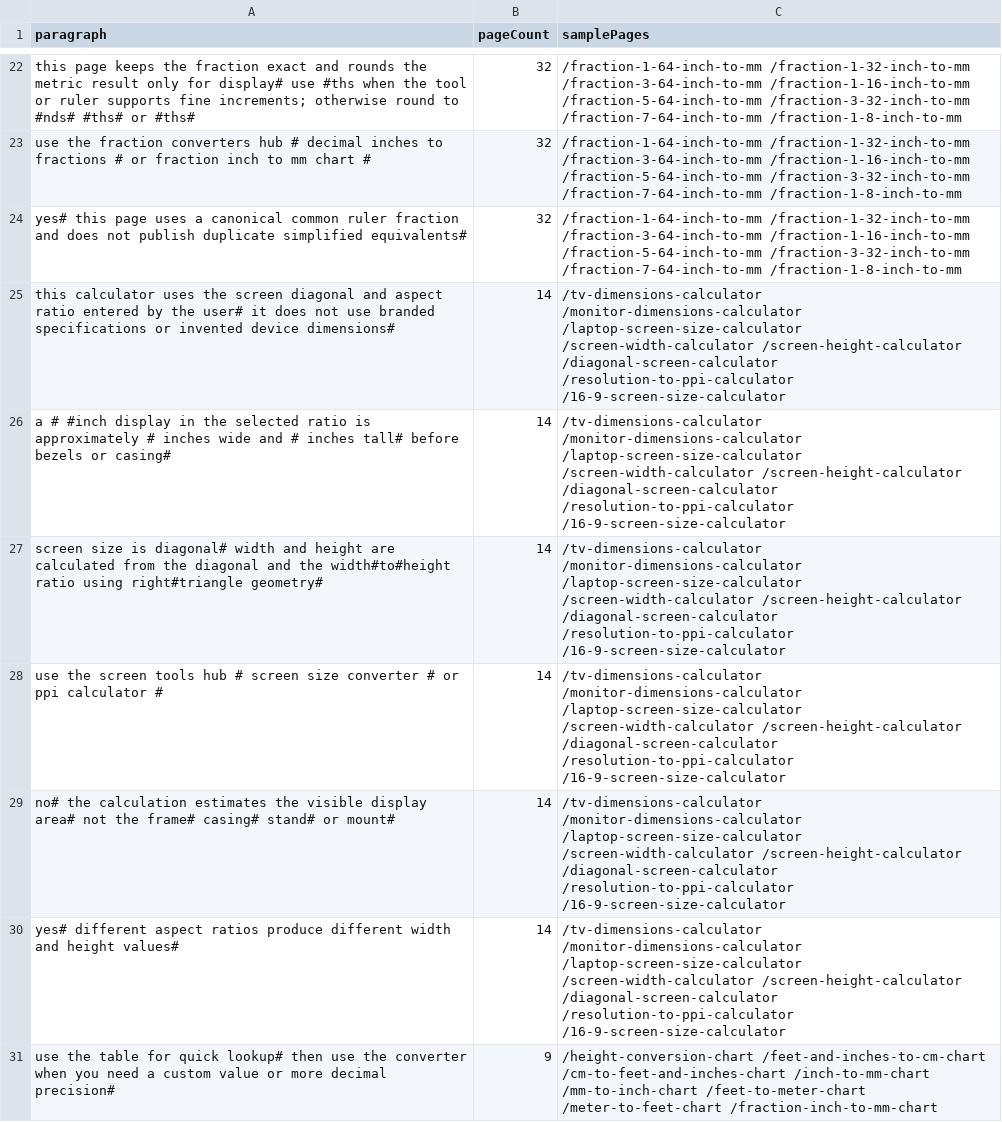
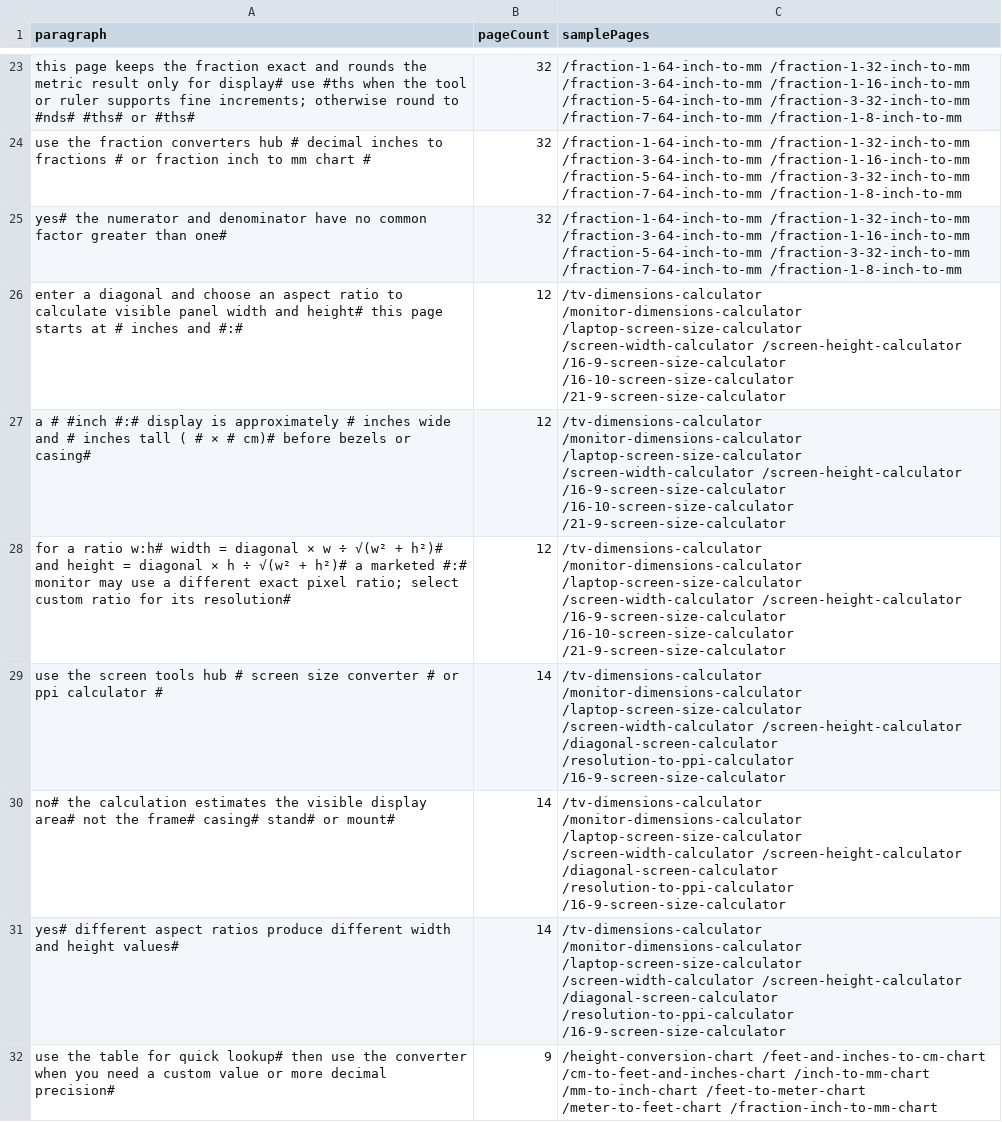
Before and after one commit to heatsing/Inchiscm, a CSV file: reports/post-expansion-content-similarity.csv, drawn as a sheet; only a part is shown, gaps mark what is left out; the diff covers the shown part only.

Commit message:
Add focused A4 paper size guide and tighten calculator SEO

```diff
--- a/reports/post-expansion-content-similarity.csv
+++ b/reports/post-expansion-content-similarity.csv
@@ -23,6 +24,6 @@ paragraph,pageCount,samplePages
 "use the fraction converters hub # decimal inches to fractions # or fraction inch to mm chart #",32,"/fraction-1-64-inch-to-mm /fraction-1-32-inch-to-mm /fraction-3-64-inch-to-mm /fraction-1-16-inch-to-mm /fraction-5-64-inch-to-mm /fraction-3-32-inch-to-mm /fraction-7-64-inch-to-mm /fraction-1-8-inch-to-mm"
-"yes# this page uses a canonical common ruler fraction and does not publish duplicate simplified equivalents#",32,"/fraction-1-64-inch-to-mm /fraction-1-32-inch-to-mm /fraction-3-64-inch-to-mm /fraction-1-16-inch-to-mm /fraction-5-64-inch-to-mm /fraction-3-32-inch-to-mm /fraction-7-64-inch-to-mm /fraction-1-8-inch-to-mm"
-"this calculator uses the screen diagonal and aspect ratio entered by the user# it does not use branded specifications or invented device dimensions#",14,"/tv-dimensions-calculator /monitor-dimensions-calculator /laptop-screen-size-calculator /screen-width-calculator /screen-height-calculator /diagonal-screen-calculator /resolution-to-ppi-calculator /16-9-screen-size-calculator"
-"a # #inch display in the selected ratio is approximately # inches wide and # inches tall# before bezels or casing#",14,"/tv-dimensions-calculator /monitor-dimensions-calculator /laptop-screen-size-calculator /screen-width-calculator /screen-height-calculator /diagonal-screen-calculator /resolution-to-ppi-calculator /16-9-screen-size-calculator"
-"screen size is diagonal# width and height are calculated from the diagonal and the width#to#height ratio using right#triangle geometry#",14,"/tv-dimensions-calculator /monitor-dimensions-calculator /laptop-screen-size-calculator /screen-width-calculator /screen-height-calculator /diagonal-screen-calculator /resolution-to-ppi-calculator /16-9-screen-size-calculator"
+"yes# the numerator and denominator have no common factor greater than one#",32,"/fraction-1-64-inch-to-mm /fraction-1-32-inch-to-mm /fraction-3-64-inch-to-mm /fraction-1-16-inch-to-mm /fraction-5-64-inch-to-mm /fraction-3-32-inch-to-mm /fraction-7-64-inch-to-mm /fraction-1-8-inch-to-mm"
+"enter a diagonal and choose an aspect ratio to calculate visible panel width and height# this page starts at # inches and #:#",12,"/tv-dimensions-calculator /monitor-dimensions-calculator /laptop-screen-size-calculator /screen-width-calculator /screen-height-calculator /16-9-screen-size-calculator /16-10-screen-size-calculator /21-9-screen-size-calculator"
+"a # #inch #:# display is approximately # inches wide and # inches tall ( # × # cm)# before bezels or casing#",12,"/tv-dimensions-calculator /monitor-dimensions-calculator /laptop-screen-size-calculator /screen-width-calculator /screen-height-calculator /16-9-screen-size-calculator /16-10-screen-size-calculator /21-9-screen-size-calculator"
+"for a ratio w:h# width = diagonal × w ÷ √(w² + h²)# and height = diagonal × h ÷ √(w² + h²)# a marketed #:# monitor may use a different exact pixel ratio; select custom ratio for its resolution#",12,"/tv-dimensions-calculator /monitor-dimensions-calculator /laptop-screen-size-calculator /screen-width-calculator /screen-height-calculator /16-9-screen-size-calculator /16-10-screen-size-calculator /21-9-screen-size-calculator"
 "use the screen tools hub # screen size converter # or ppi calculator #",14,"/tv-dimensions-calculator /monitor-dimensions-calculator /laptop-screen-size-calculator /screen-width-calculator /screen-height-calculator /diagonal-screen-calculator /resolution-to-ppi-calculator /16-9-screen-size-calculator"
```
Also changed, not shown: 2 added rows and 4 edited cells elsewhere in this file, 9 other files.
